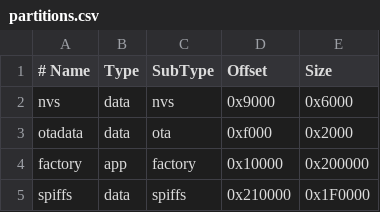
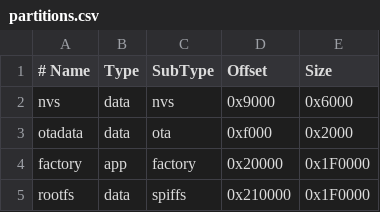
Before and after one commit to Milkmen/ENIX, a CSV file: partitions.csv, drawn as a sheet.

```diff
--- a/partitions.csv
+++ b/partitions.csv
@@ -3,3 +3,3 @@ nvs,       data, nvs,     0x9000,    0x6000
 otadata,   data, ota,     0xf000,    0x2000
-factory,   app,  factory, 0x10000,   0x200000
-spiffs,    data, spiffs,  0x210000,  0x1F0000
+factory,   app,  factory, 0x20000,   0x1F0000
+rootfs,    data, spiffs,  0x210000,  0x1F0000
```
Also changed, not shown: 12 other files.
